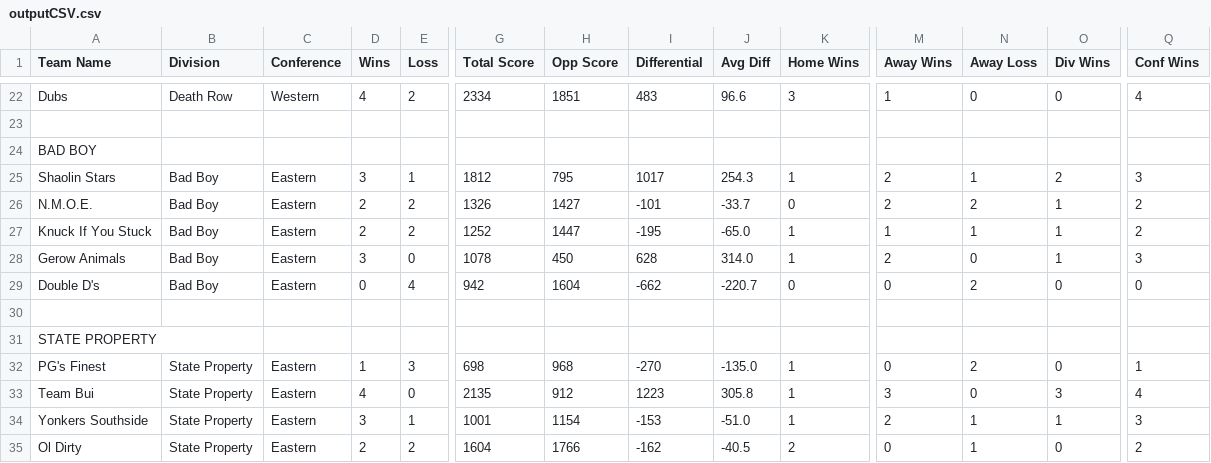
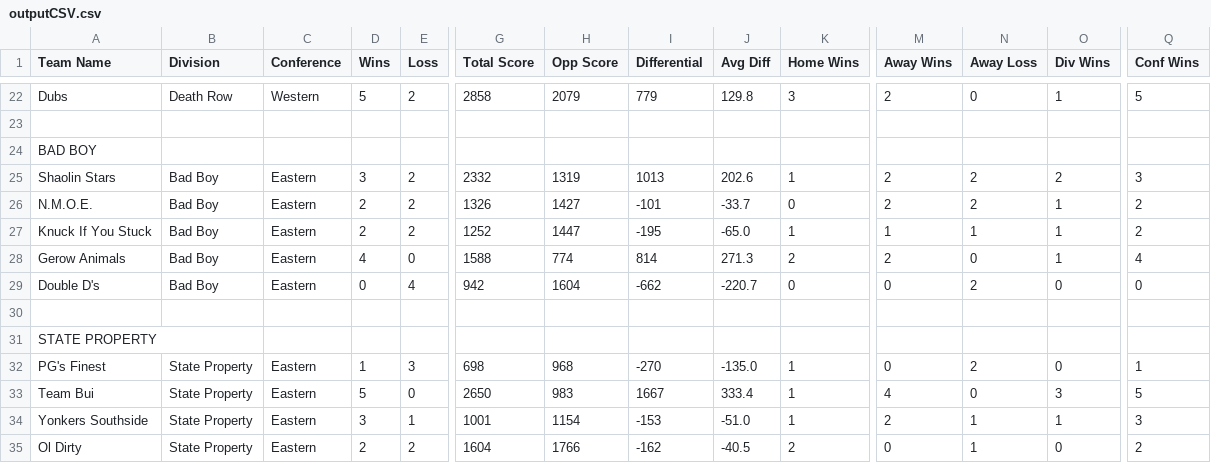
Before and after one commit to rtillies/wsos_spades_stats, a CSV file: data/outputCSV.csv, drawn as a sheet; only a part is shown, gaps mark what is left out; the diff covers the shown part only; the diff names each change by its address in the sheet, - before the commit and + after, or states it on an @@ line.

```diff
--- a/data/outputCSV.csv
+++ b/data/outputCSV.csv
-D22 (Wins): 4
+D22 (Wins): 5
-G22 (Total Score): 2334
+G22 (Total Score): 2858
-H22 (Opp Score): 1851
+H22 (Opp Score): 2079
-I22 (Differential): 483
+I22 (Differential): 779
-J22 (Avg Diff): 96.6
+J22 (Avg Diff): 129.8
-M22 (Away Wins): 1
+M22 (Away Wins): 2
-O22 (Div Wins): 0
+O22 (Div Wins): 1
-Q22 (Conf Wins): 4
+Q22 (Conf Wins): 5
-E25 (Loss): 1
+E25 (Loss): 2
-G25 (Total Score): 1812
+G25 (Total Score): 2332
-H25 (Opp Score): 795
+H25 (Opp Score): 1319
-I25 (Differential): 1017
+I25 (Differential): 1013
-J25 (Avg Diff): 254.3
+J25 (Avg Diff): 202.6
-N25 (Away Loss): 1
+N25 (Away Loss): 2
-D28 (Wins): 3
+D28 (Wins): 4
-G28 (Total Score): 1078
+G28 (Total Score): 1588
-H28 (Opp Score): 450
+H28 (Opp Score): 774
-I28 (Differential): 628
+I28 (Differential): 814
-J28 (Avg Diff): 314.0
+J28 (Avg Diff): 271.3
-K28 (Home Wins): 1
+K28 (Home Wins): 2
-Q28 (Conf Wins): 3
+Q28 (Conf Wins): 4
-D33 (Wins): 4
+D33 (Wins): 5
-G33 (Total Score): 2135
+G33 (Total Score): 2650
-H33 (Opp Score): 912
+H33 (Opp Score): 983
-I33 (Differential): 1223
+I33 (Differential): 1667
-J33 (Avg Diff): 305.8
+J33 (Avg Diff): 333.4
-M33 (Away Wins): 3
+M33 (Away Wins): 4
-Q33 (Conf Wins): 4
+Q33 (Conf Wins): 5
```
Also changed, not shown: 85 edited cells elsewhere in this file, 1 other file.
